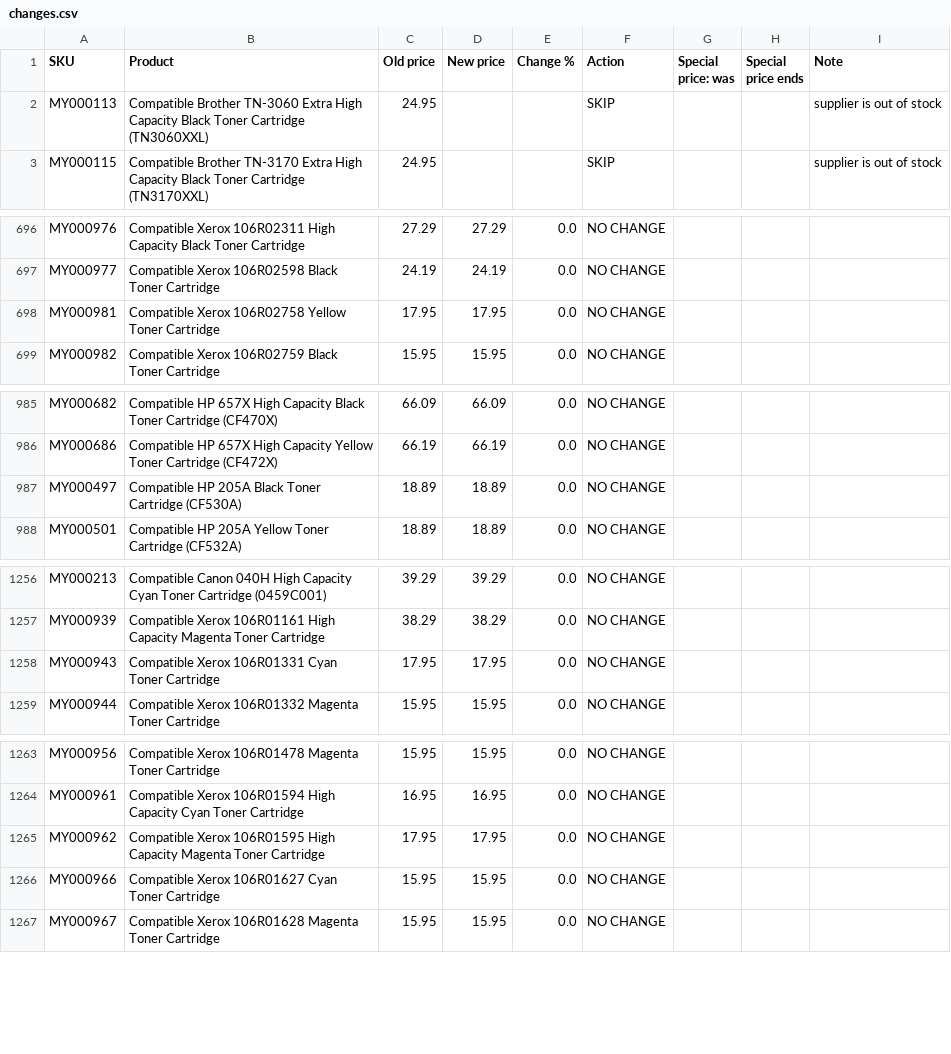
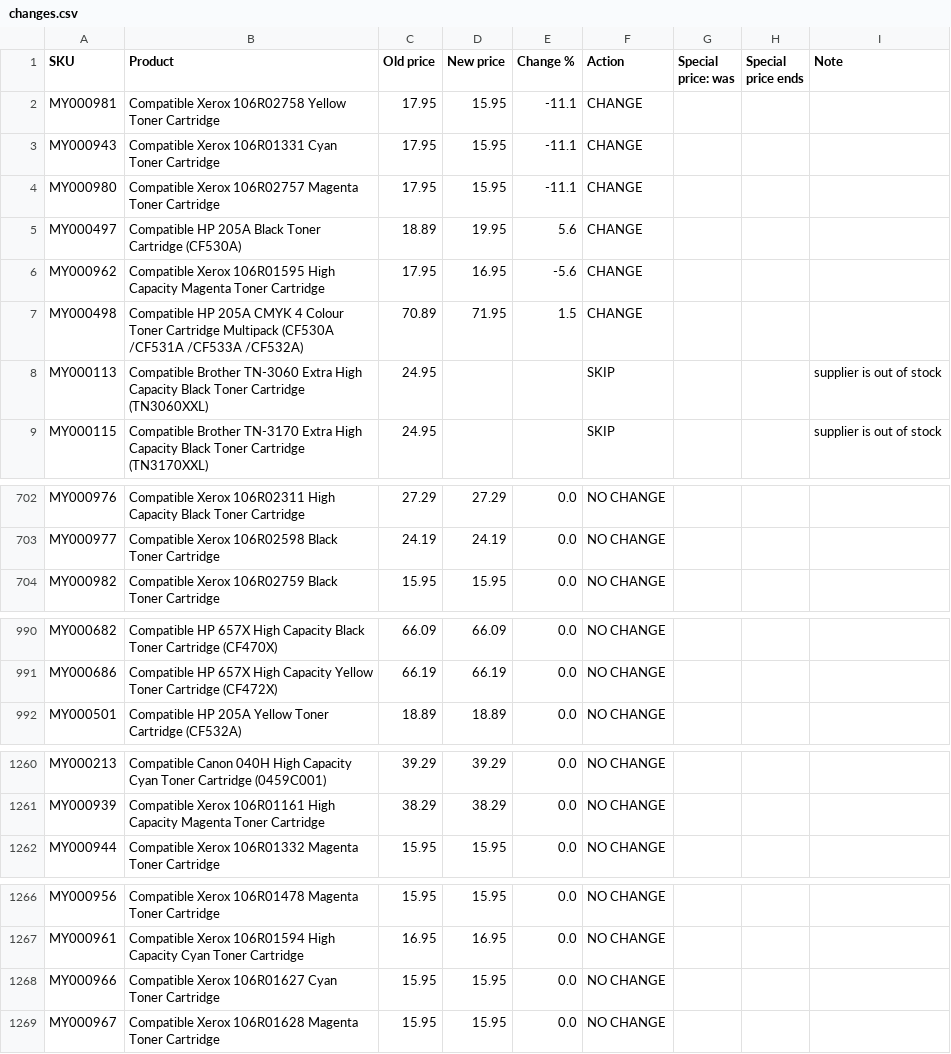
Before and after one commit to Gruffalos-Shadow-Hunt-140424/report-88ad8a3a92, a CSV file: changes.csv, drawn as a sheet; only a part is shown, gaps mark what is left out; removed rows and columns are numbered as before the commit, all else as after; the diff covers the shown part only; the diff names each change by its address in the sheet, - before the commit and + after, or states it on an @@ line.

```diff
--- a/changes.csv
+++ b/changes.csv
+row 2: MY000981 | Compatible Xerox 106R02758 Yellow Toner Cartridge | 17.95 | 15.95 | -11.1 | CHANGE
+row 3: MY000943 | Compatible Xerox 106R01331 Cyan Toner Cartridge | 17.95 | 15.95 | -11.1 | CHANGE
+row 4: MY000980 | Compatible Xerox 106R02757 Magenta Toner Cartridge | 17.95 | 15.95 | -11.1 | CHANGE
+row 5: MY000497 | Compatible HP 205A Black Toner Cartridge (CF530A) | 18.89 | 19.95 | 5.6 | CHANGE
+row 6: MY000962 | Compatible Xerox 106R01595 High Capacity Magenta Toner Cartridge | 17.95 | 16.95 | -5.6 | CHANGE
+row 7: MY000498 | Compatible HP 205A CMYK 4 Colour Toner Cartridge Multipack (CF530A /CF531A /CF533A /CF532A) | 70.89 | 71.95 | 1.5 | CHANGE
-row 698: MY000981 | Compatible Xerox 106R02758 Yellow Toner Cartridge | 17.95 | 17.95 | 0.0 | NO CHANGE
-row 987: MY000497 | Compatible HP 205A Black Toner Cartridge (CF530A) | 18.89 | 18.89 | 0.0 | NO CHANGE
-row 1258: MY000943 | Compatible Xerox 106R01331 Cyan Toner Cartridge | 17.95 | 17.95 | 0.0 | NO CHANGE
-row 1265: MY000962 | Compatible Xerox 106R01595 High Capacity Magenta Toner Cartridge | 17.95 | 17.95 | 0.0 | NO CHANGE
```
Also changed, not shown: 2 removed rows elsewhere in this file, sold-out.csv, 2 other files.
